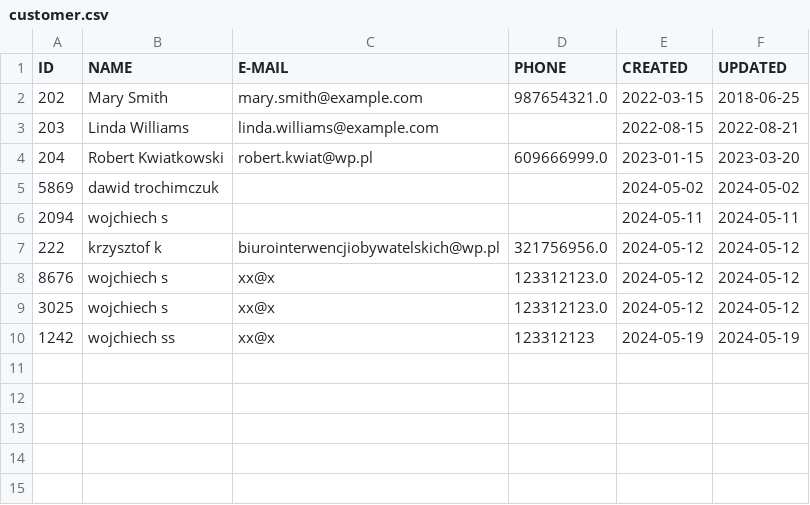
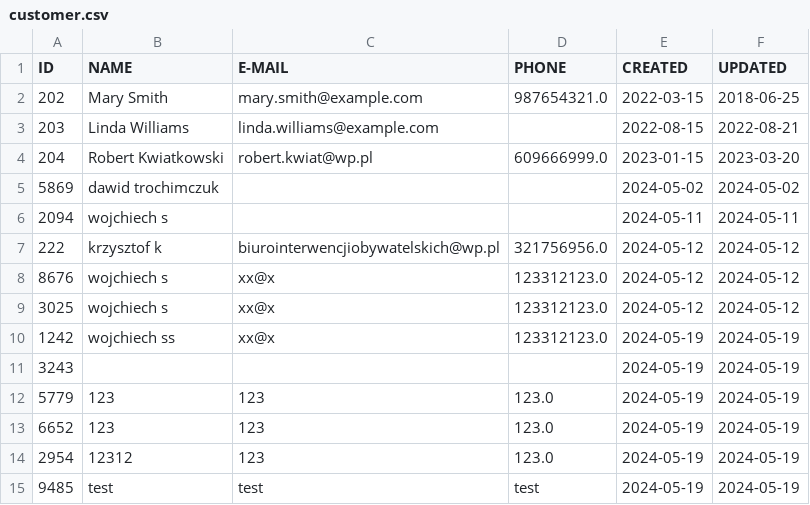
Before and after one commit to NSNLx/projektLab, a CSV file: projektLab/customer.csv, drawn as a sheet.

```diff
--- a/projektLab/customer.csv
+++ b/projektLab/customer.csv
@@ -9,2 +9,7 @@ ID,NAME,E-MAIL,PHONE,CREATED,UPDATED
 3025,wojchiech s,xx@x,123312123.0,2024-05-12,2024-05-12
-1242,wojchiech ss,xx@x,123312123,2024-05-19,2024-05-19
+1242,wojchiech ss,xx@x,123312123.0,2024-05-19,2024-05-19
+3243,,,,2024-05-19,2024-05-19
+5779,123,123,123.0,2024-05-19,2024-05-19
+6652,123,123,123.0,2024-05-19,2024-05-19
+2954,12312,123,123.0,2024-05-19,2024-05-19
+9485,test,test,test,2024-05-19,2024-05-19
```
Also changed, not shown: 1 other file.
